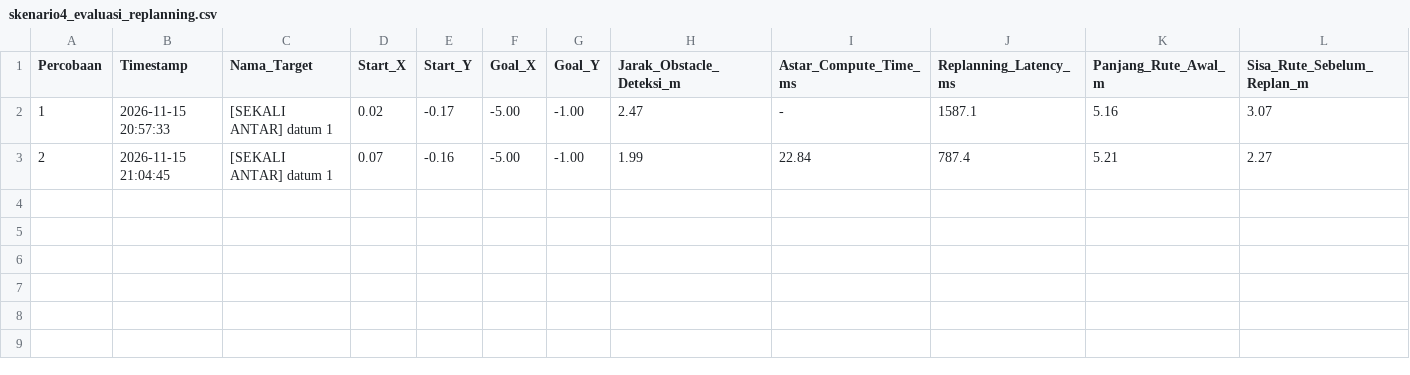
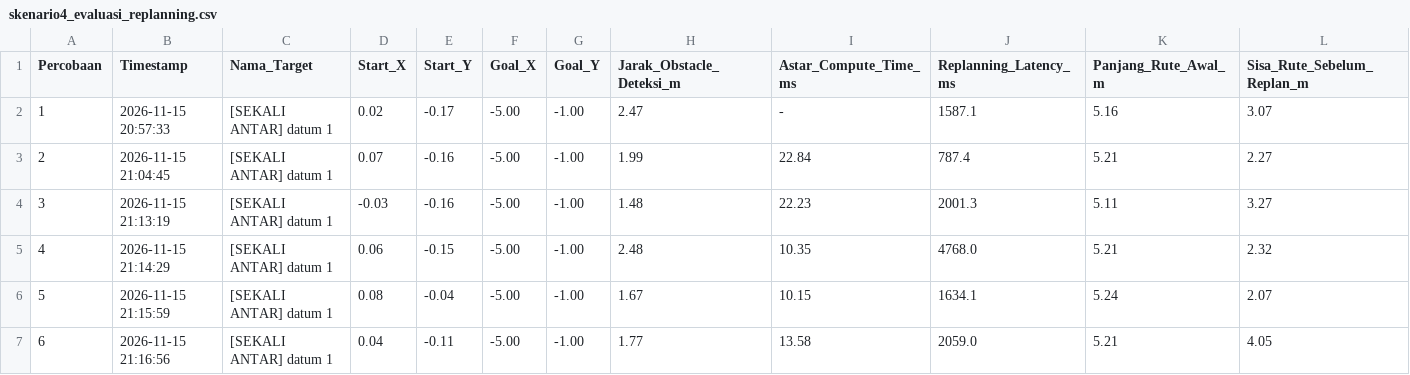
Before and after one commit to FaidRama/amr_simulation, a CSV file: hasil_data_pengujian_skripsi/pengujian_4_replanning/skenario4_evaluasi_replanning.csv, drawn as a sheet; only a part is shown; rows hold the shown columns only; the diff names each change by its address in the sheet, - before the commit and + after, or states it on an @@ line.

Commit message:
Hasil Pengujian

```diff
--- a/hasil_data_pengujian_skripsi/pengujian_4_replanning/skenario4_evaluasi_replanning.csv
+++ b/hasil_data_pengujian_skripsi/pengujian_4_replanning/skenario4_evaluasi_replanning.csv
+row 4: 3 | 2026-11-15 21:13:19 | [SEKALI ANTAR] datum 1 | -0.03 | -0.16 | -5.00 | -1.00 | 1.48 | 22.23 | 2001.3 | 5.11 | 3.27
+row 5: 4 | 2026-11-15 21:14:29 | [SEKALI ANTAR] datum 1 | 0.06 | -0.15 | -5.00 | -1.00 | 2.48 | 10.35 | 4768.0 | 5.21 | 2.32
+row 6: 5 | 2026-11-15 21:15:59 | [SEKALI ANTAR] datum 1 | 0.08 | -0.04 | -5.00 | -1.00 | 1.67 | 10.15 | 1634.1 | 5.24 | 2.07
+row 7: 6 | 2026-11-15 21:16:56 | [SEKALI ANTAR] datum 1 | 0.04 | -0.11 | -5.00 | -1.00 | 1.77 | 13.58 | 2059.0 | 5.21 | 4.05
```
Also changed, not shown: 17 other files.
